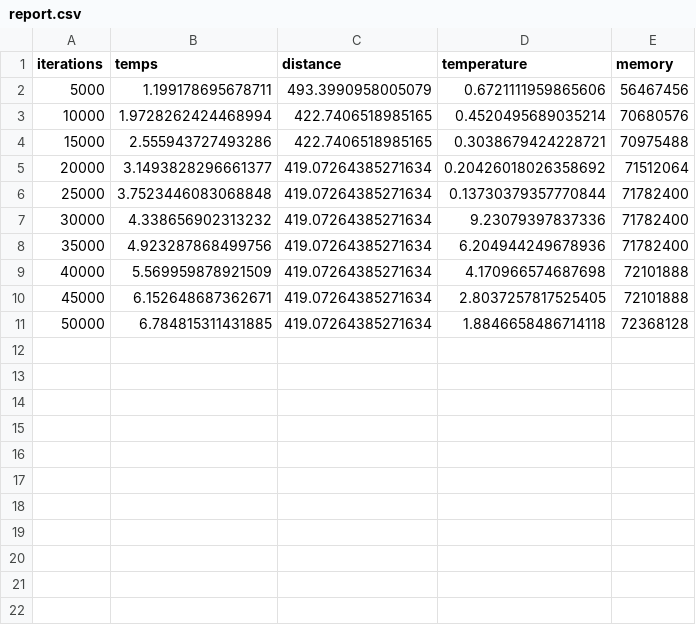
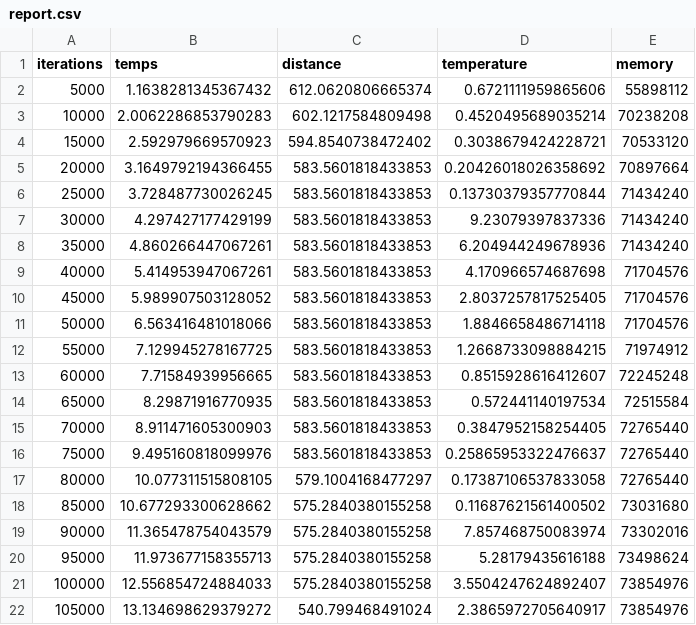
Before and after one commit to PaulCombal/vrp-wesh, a CSV file: report.csv, drawn as a sheet; only a part is shown; the diff covers the shown part only.

```diff
--- a/report.csv
+++ b/report.csv
@@ -1,11 +1,22 @@
 iterations,temps,distance,temperature,memory
-5000,1.199178695678711,493.3990958005079,0.6721111959865606,56467456
-10000,1.9728262424468994,422.7406518985165,0.4520495689035214,70680576
-15000,2.555943727493286,422.7406518985165,0.3038679424228721,70975488
-20000,3.1493828296661377,419.07264385271634,0.20426018026358692,71512064
-25000,3.7523446083068848,419.07264385271634,0.13730379357770844,71782400
-30000,4.338656902313232,419.07264385271634,9.23079397837336,71782400
-35000,4.923287868499756,419.07264385271634,6.204944249678936,71782400
-40000,5.569959878921509,419.07264385271634,4.170966574687698,72101888
-45000,6.152648687362671,419.07264385271634,2.8037257817525405,72101888
-50000,6.784815311431885,419.07264385271634,1.8846658486714118,72368128
+5000,1.1638281345367432,612.0620806665374,0.6721111959865606,55898112
+10000,2.0062286853790283,602.1217584809498,0.4520495689035214,70238208
+15000,2.592979669570923,594.8540738472402,0.3038679424228721,70533120
+20000,3.1649792194366455,583.5601818433853,0.20426018026358692,70897664
+25000,3.728487730026245,583.5601818433853,0.13730379357770844,71434240
+30000,4.297427177429199,583.5601818433853,9.23079397837336,71434240
+35000,4.860266447067261,583.5601818433853,6.204944249678936,71434240
+40000,5.414953947067261,583.5601818433853,4.170966574687698,71704576
+45000,5.989907503128052,583.5601818433853,2.8037257817525405,71704576
+50000,6.563416481018066,583.5601818433853,1.8846658486714118,71704576
+55000,7.129945278167725,583.5601818433853,1.2668733098884215,71974912
+60000,7.71584939956665,583.5601818433853,0.8515928616412607,72245248
+65000,8.29871916770935,583.5601818433853,0.572441140197534,72515584
+70000,8.911471605300903,583.5601818433853,0.3847952158254405,72765440
+75000,9.495160818099976,583.5601818433853,0.25865953322476637,72765440
+80000,10.077311515808105,579.1004168477297,0.17387106537833058,72765440
+85000,10.677293300628662,575.2840380155258,0.11687621561400502,73031680
+90000,11.365478754043579,575.2840380155258,7.857468750083974,73302016
+95000,11.973677158355713,575.2840380155258,5.28179435616188,73498624
+100000,12.556854724884033,575.2840380155258,3.5504247624892407,73854976
+105000,13.134698629379272,540.799468491024,2.3865972705640917,73854976
```
Also changed, not shown: 12 added rows elsewhere in this file, 5 other files.
